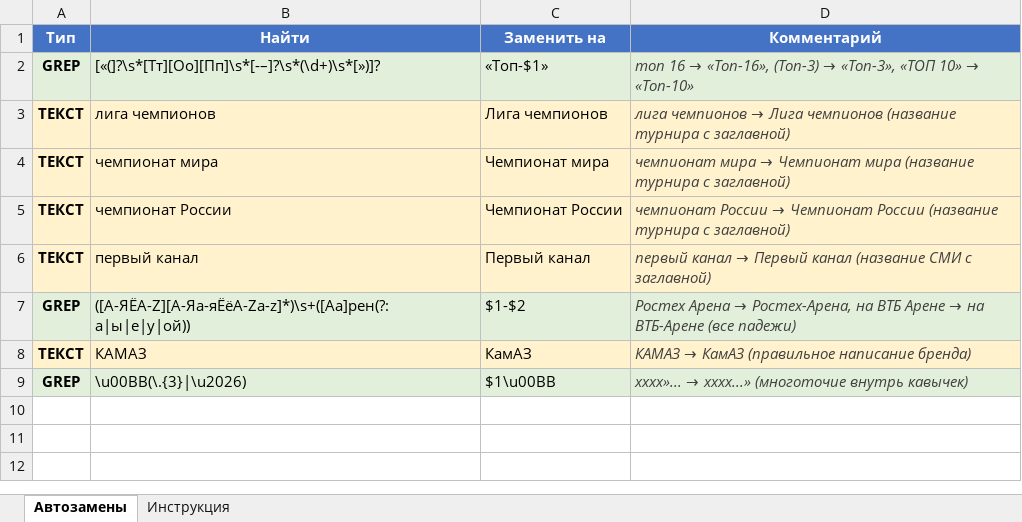
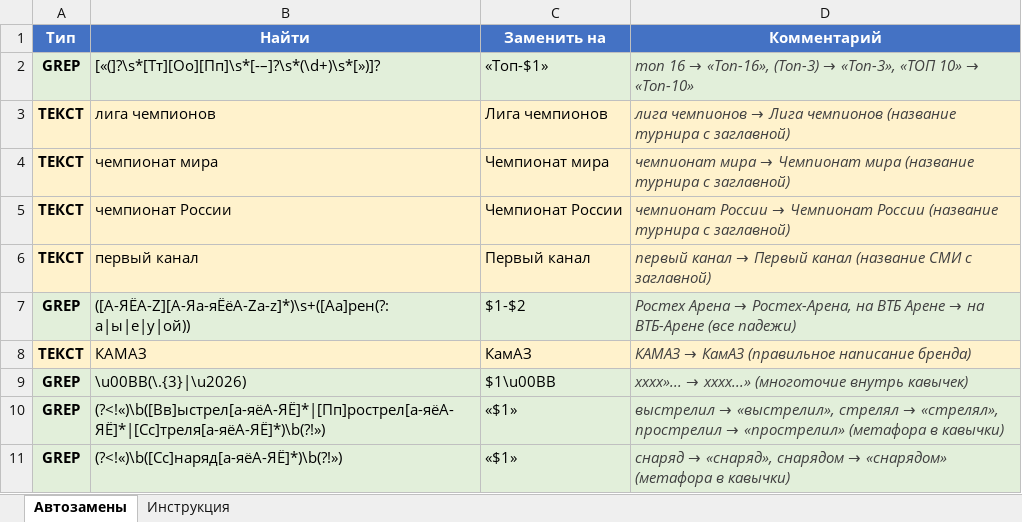
Before and after one commit to GerlyR/indesign-scripts, an Excel workbook: editorial_rules.xlsx, sheet Автозамены, drawn as a sheet; values as stored, in another font and other column widths than the file's, no borders; the diff names each change by its address in the sheet, - before the commit and + after, or states it on an @@ line.

```diff
--- a/editorial_rules.xlsx (sheet Автозамены)
+++ b/editorial_rules.xlsx (sheet Автозамены)
+row 10: GREP | (?<!«)\b([Вв]ыстрел[а-яёА-ЯЁ]*|[Пп]рострел[а-яёА-ЯЁ]*|[Сс]треля[а-яёА-ЯЁ]*)\b(?!») | «$1» | выстрелил → «выстрелил», стрелял → «стрелял», прострелил → «прострелил» (метафора в кавычки)
+row 11: GREP | (?<!«)\b([Сс]наряд[а-яёА-ЯЁ]*)\b(?!») | «$1» | снаряд → «снаряд», снарядом → «снарядом» (метафора в кавычки)
```
Also changed, not shown: 1 other file.
